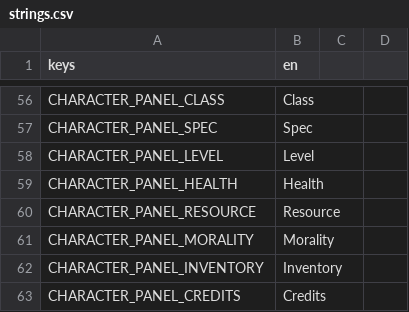
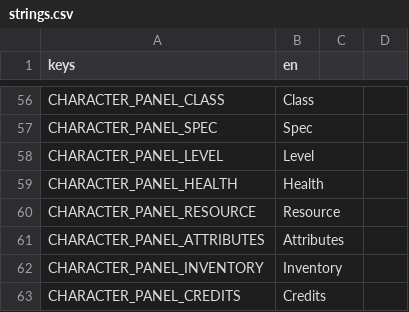
Before and after one commit to Rathe001/neurokore-requiem, a CSV file: game/i18n/strings.csv, drawn as a sheet; only a part is shown, gaps mark what is left out; removed rows and columns are numbered as before the commit, all else as after; the diff names each change by its address in the sheet, - before the commit and + after, or states it on an @@ line.

```diff
--- a/game/i18n/strings.csv
+++ b/game/i18n/strings.csv
-row 61: CHARACTER_PANEL_MORALITY | Morality
+row 61: CHARACTER_PANEL_ATTRIBUTES | Attributes
```
Also changed, not shown: 5 other files.
